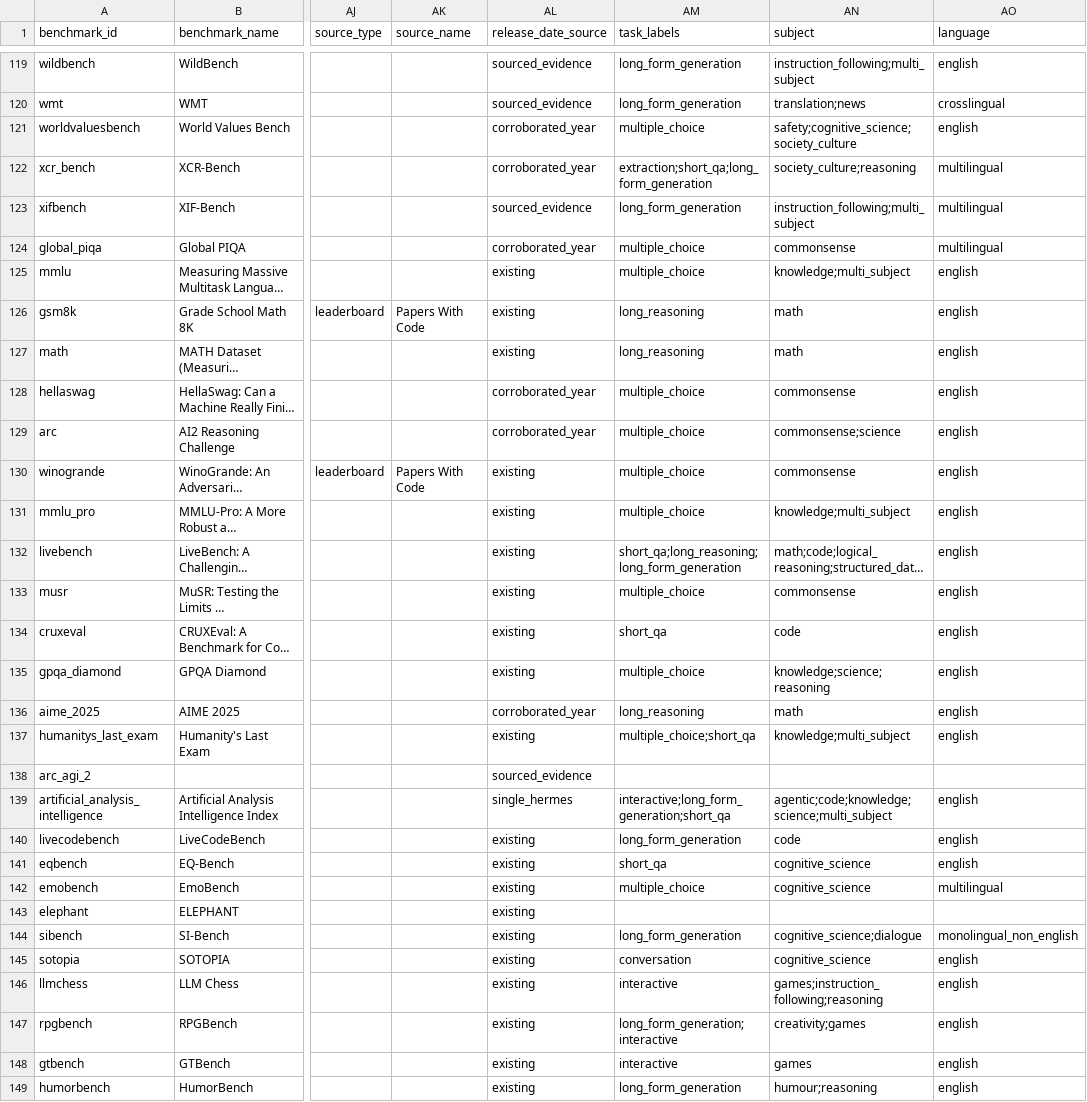
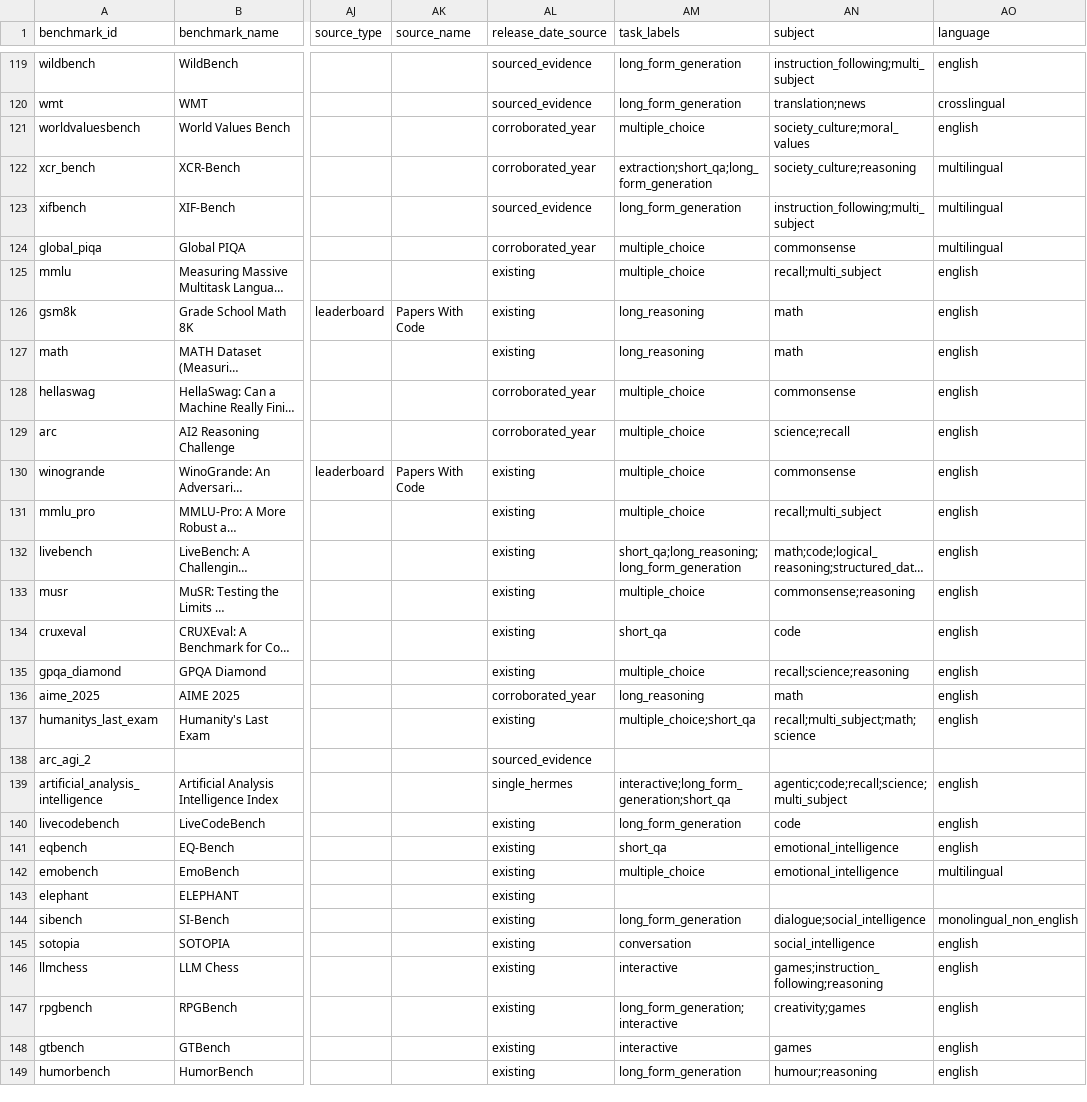
Before and after one commit to faizghifari/llm-coginterp, a CSV file: data/benchmarks.csv, drawn as a sheet; only a part is shown, gaps mark what is left out; long unchanged cells end in …; the diff covers the shown part only; the diff names each change by its address in the sheet, - before the commit and + after, or states it on an @@ line.

```diff
--- a/data/benchmarks.csv
+++ b/data/benchmarks.csv
-AN121 (subject): safety;cognitive_science;society_culture
+AN121 (subject): society_culture;moral_values
-AN125 (subject): knowledge;multi_subject
+AN125 (subject): recall;multi_subject
-AN129 (subject): commonsense;science
+AN129 (subject): science;recall
-AN131 (subject): knowledge;multi_subject
+AN131 (subject): recall;multi_subject
-AN133 (subject): commonsense
+AN133 (subject): commonsense;reasoning
-AN135 (subject): knowledge;science;reasoning
+AN135 (subject): recall;science;reasoning
-AN137 (subject): knowledge;multi_subject
+AN137 (subject): recall;multi_subject;math;science
-AN139 (subject): agentic;code;knowledge;science;multi_subject
+AN139 (subject): agentic;code;recall;science;multi_subject
-AN141:AN142 (subject): cognitive_science
+AN141:AN142 (subject): emotional_intelligence
-AN144 (subject): cognitive_science;dialogue
+AN144 (subject): dialogue;social_intelligence
-AN145 (subject): cognitive_science
+AN145 (subject): social_intelligence
```
Also changed, not shown: 136 edited cells elsewhere in this file, data/text_only/benchmarks.csv, 9 other files.
